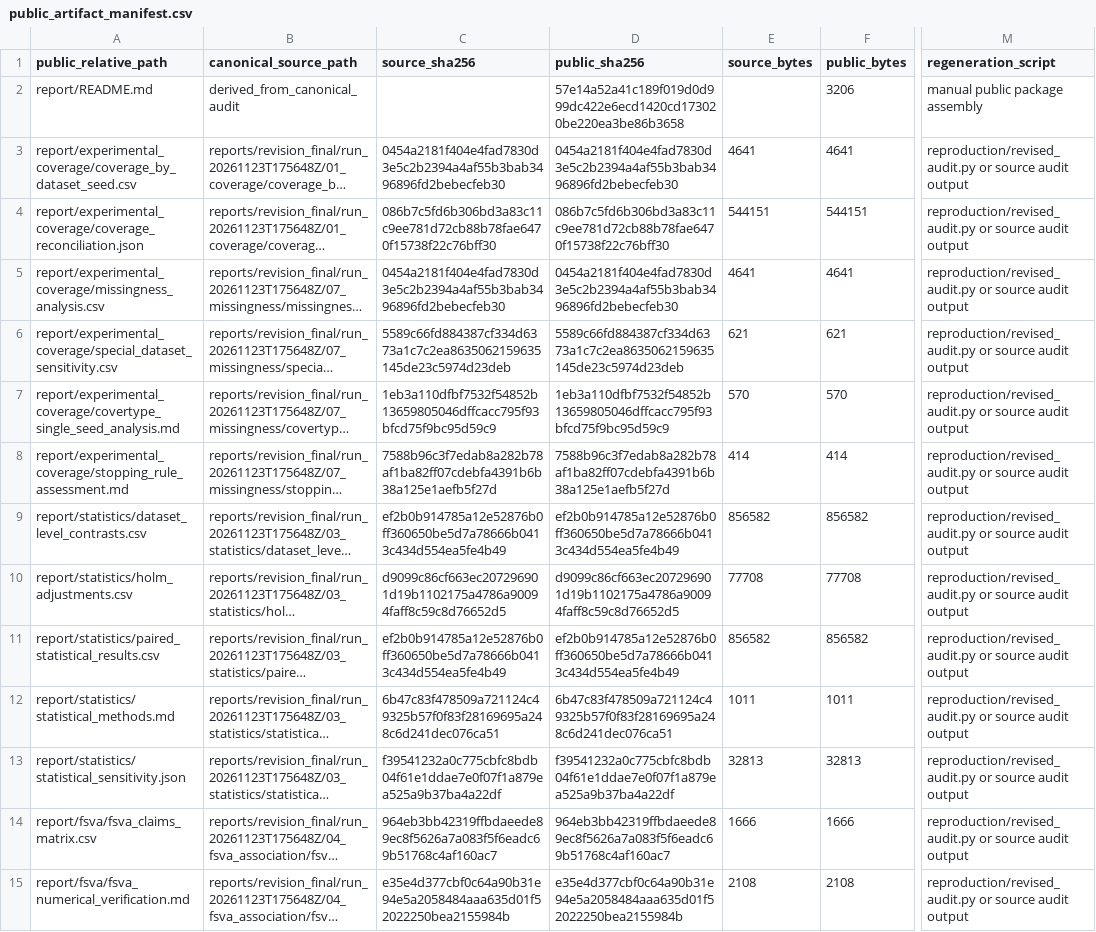
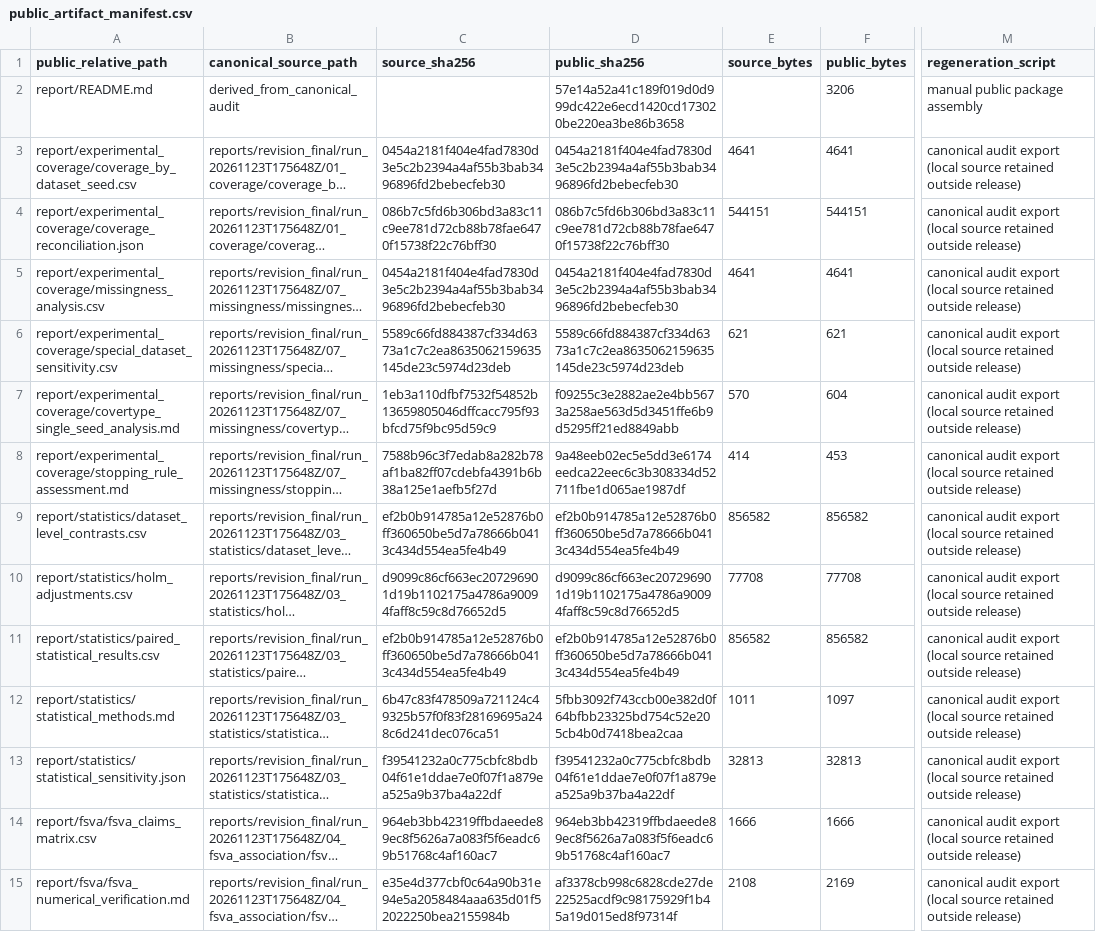
Before and after one commit to mdshoaibuddinchanda/AutoFE-ShiftBench, a CSV file: report/manifest/public_artifact_manifest.csv, drawn as a sheet; only a part is shown, gaps mark what is left out; long unchanged cells end in …; the diff covers the shown part only; the diff names each change by its address in the sheet, - before the commit and + after, or states it on an @@ line.

Commit message:
Fix clean-clone planning and public manifest integrity

```diff
--- a/report/manifest/public_artifact_manifest.csv
+++ b/report/manifest/public_artifact_manifest.csv
-M3:M15 (regeneration_script): reproduction/revised_audit.py or source audit output
+M3:M15 (regeneration_script): canonical audit export (local source retained outside release)
-D7 (public_sha256): 1eb3a110dfbf7532f54852b13659805046dffcacc795f93bfcd75f9bc95d59c9
+D7 (public_sha256): f09255c3e2882ae2e4bb5673a258ae563d5d3451ffe6b9d5295ff21ed8849abb
-F7 (public_bytes): 570
+F7 (public_bytes): 604
-D8 (public_sha256): 7588b96c3f7edab8a282b78af1ba82ff07cdebfa4391b6b38a125e1aefb5f27d
+D8 (public_sha256): 9a48eeb02ec5e5dd3e6174eedca22eec6c3b308334d52711fbe1d065ae1987df
-F8 (public_bytes): 414
+F8 (public_bytes): 453
-D12 (public_sha256): 6b47c83f478509a721124c49325b57f0f83f28169695a248c6d241dec076ca51
+D12 (public_sha256): 5fbb3092f743ccb00e382d0f64bfbb23325bd754c52e205cb4b0d7418bea2caa
-F12 (public_bytes): 1011
+F12 (public_bytes): 1097
-D15 (public_sha256): e35e4d377cbf0c64a90b31e94e5a2058484aaa635d01f52022250bea2155984b
+D15 (public_sha256): af3378cb998c6828cde27de22525acdf9c98175929f1b45a19d015ed8f97314f
-F15 (public_bytes): 2108
+F15 (public_bytes): 2169
```
Also changed, not shown: 16 edited cells elsewhere in this file, 4 other files.
